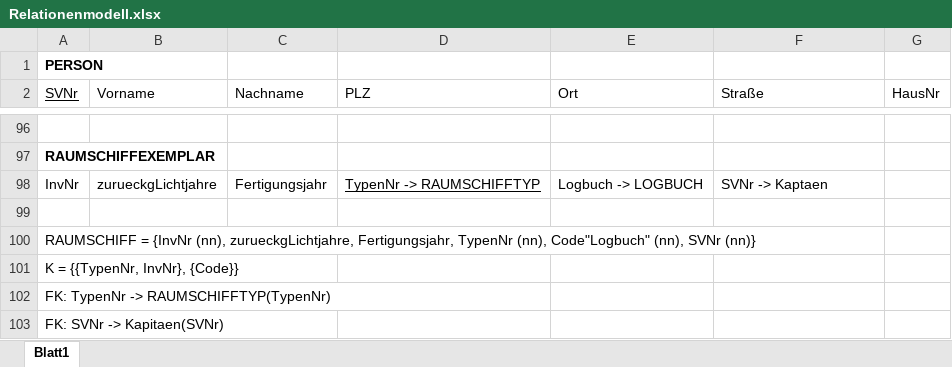
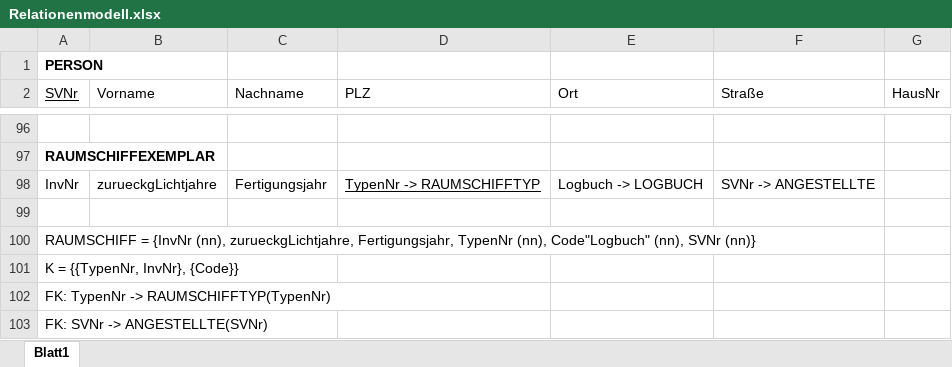
Before and after one commit to georgie047/Bestes-DB-projekt, an Excel workbook: Webpage and Database Design/Database Design/Relationenmodell.xlsx, sheet Blatt1, drawn as a sheet; only a part is shown, gaps mark what is left out; values as stored, in another font and other column widths than the file's, no borders; the diff names each change by its address in the sheet, - before the commit and + after, or states it on an @@ line.

```diff
--- a/Webpage and Database Design/Database Design/Relationenmodell.xlsx (sheet Blatt1)
+++ b/Webpage and Database Design/Database Design/Relationenmodell.xlsx (sheet Blatt1)
-F98 (Straße): SVNr -> Kaptaen
+F98 (Straße): SVNr -> ANGESTELLTE
-A103 (SVNr): FK: SVNr -> Kapitaen(SVNr)
+A103 (SVNr): FK: SVNr -> ANGESTELLTE(SVNr)
```
Also changed, not shown: 2 other files.
